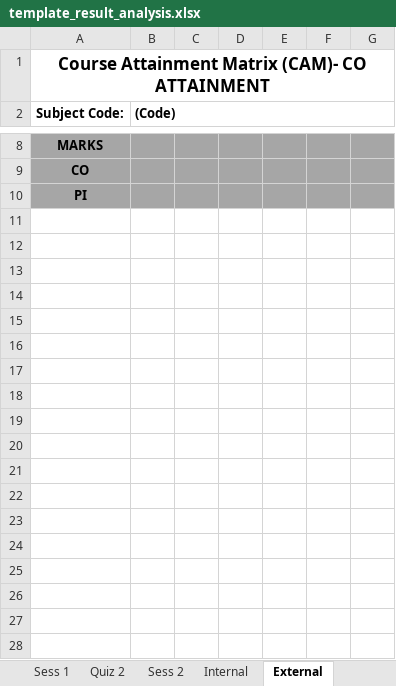
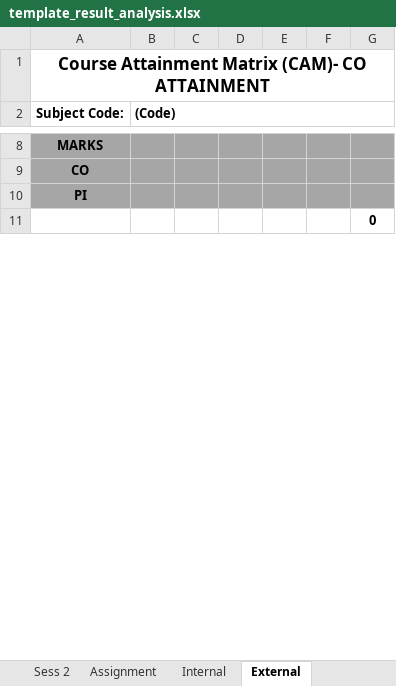
Before and after one commit to NexusDevelopingImpossible/IntelliCampus, an Excel workbook: data/template_result_analysis.xlsx, sheet External, drawn as a sheet; only a part is shown, gaps mark what is left out; values as stored, in another font and other column widths than the file's, no borders; conditional formats not drawn; the diff covers the shown part only; the diff names each change by its address in the sheet, - before the commit and + after, or states it on an @@ line.

```diff
--- a/data/template_result_analysis.xlsx (sheet External)
+++ b/data/template_result_analysis.xlsx (sheet External)
+sheet tab: Assignment
-G11: (empty)
+G11: 0
-row 12: (empty)
-row 13: (empty)
-row 14: (empty)
-row 15: (empty)
-row 16: (empty)
-row 17: (empty)
-row 18: (empty)
-row 19: (empty)
-row 20: (empty)
-row 21: (empty)
-row 22: (empty)
-row 23: (empty)
-row 24: (empty)
-row 25: (empty)
-row 26: (empty)
-row 27: (empty)
-row 28: (empty)
```
Also changed, not shown: 179 removed rows elsewhere in this sheet, sheet Internal, sheet Quiz 2, sheet Sess 2, sheet Sess 1, sheet Quiz 1, 15 other files.
